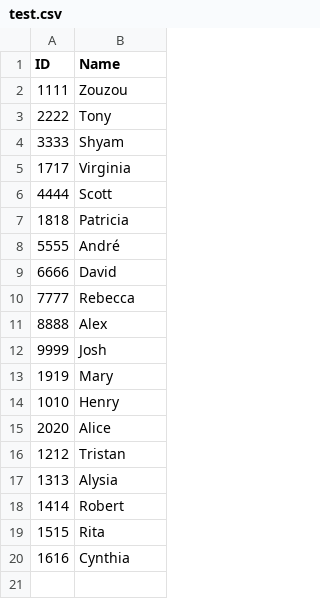
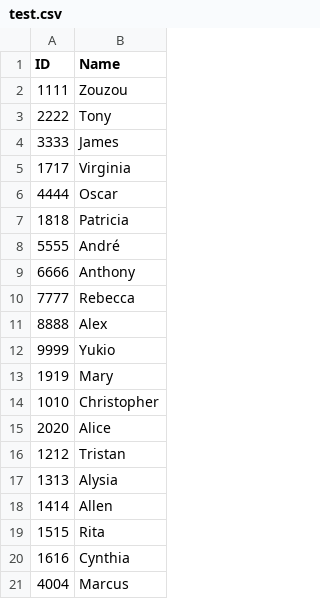
Before and after one commit to soen341ThinkVision/-ThinkVision-SOEN341_Project_F24-, a CSV file: app/test.csv, drawn as a sheet.

```diff
--- a/app/test.csv
+++ b/app/test.csv
@@ -3,13 +3,13 @@ ID,Name
 2222,Tony
-3333,Shyam
+3333,James
 1717,Virginia
-4444,Scott
+4444,Oscar
 1818,Patricia
 5555,André
-6666,David
+6666,Anthony
 7777,Rebecca
 8888,Alex
-9999,Josh
+9999,Yukio
 1919,Mary
-1010,Henry
+1010,Christopher
 2020,Alice
@@ -17,4 +17,5 @@ ID,Name
 1313,Alysia
-1414,Robert
+1414,Allen
 1515,Rita
 1616,Cynthia
+4004,Marcus
```
Also changed, not shown: 5 other files.
